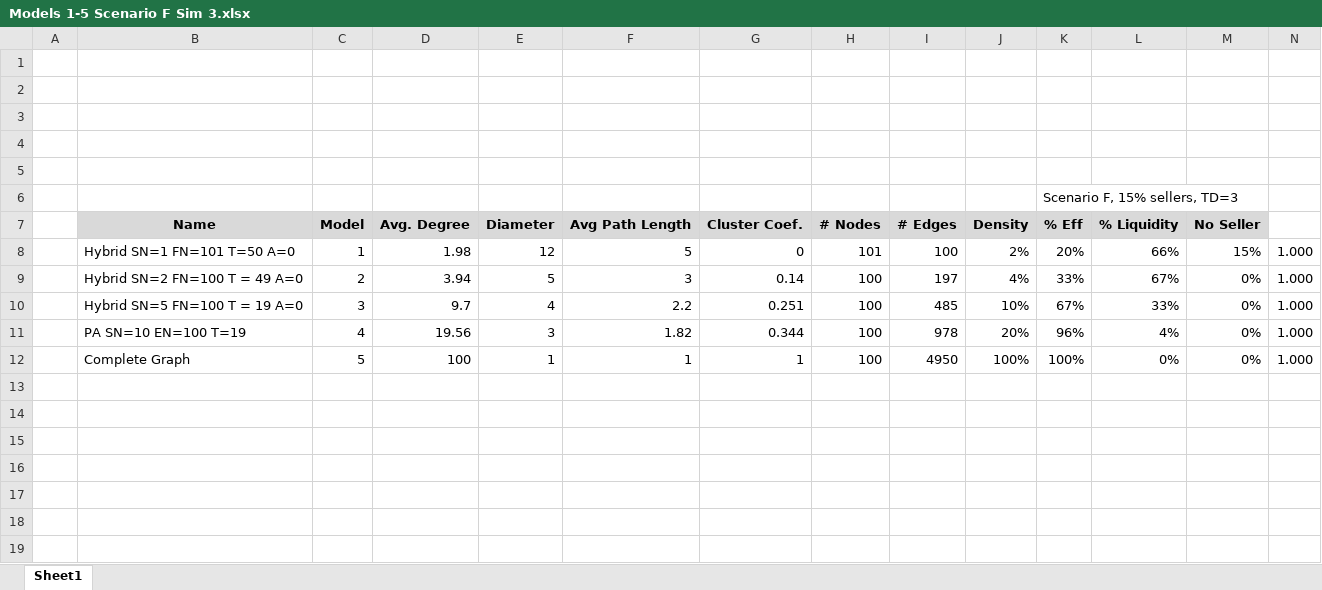
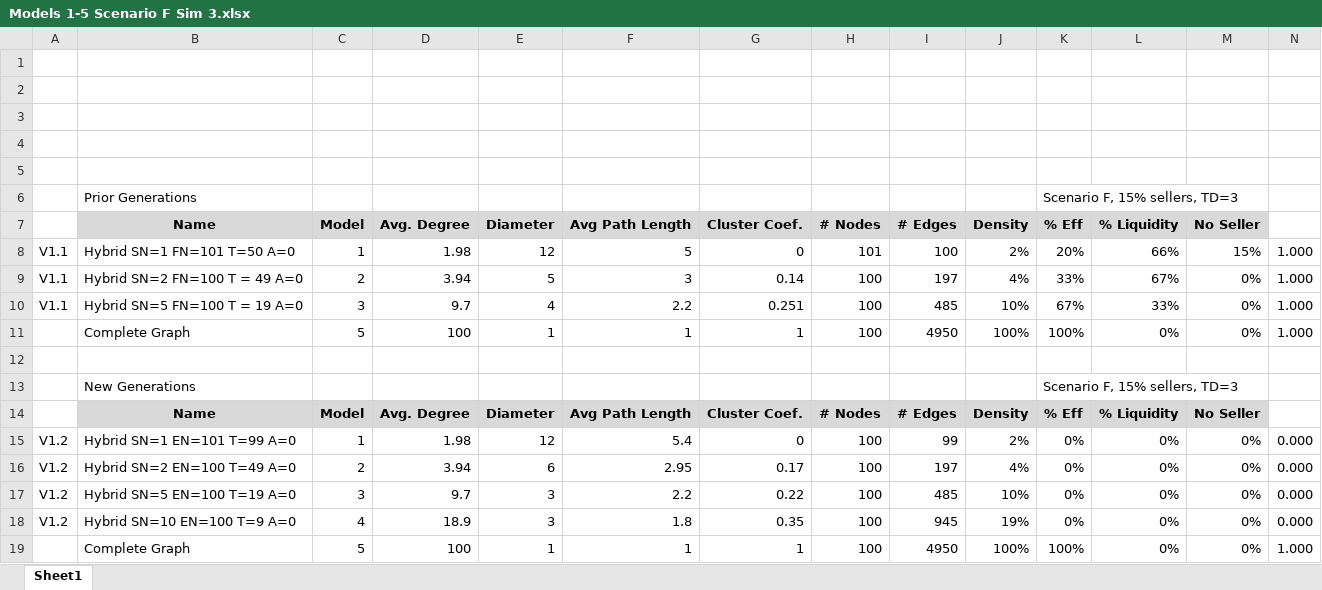
Before and after one commit to Acro-polis/economic-model, an Excel workbook: Network Models/Models 1-5 Scenario F Sim 3.xlsx, sheet Sheet1, drawn as a sheet; values as stored, in another font and other column widths than the file's, no borders; addresses are those after the commit; the diff names each change by its address in the sheet, - before the commit and + after, or states it on an @@ line.

Commit message:
working on network generation

```diff
--- a/Network Models/Models 1-5 Scenario F Sim 3.xlsx (sheet Sheet1)
+++ b/Network Models/Models 1-5 Scenario F Sim 3.xlsx (sheet Sheet1)
-B6 (Name): (empty)
+B6 (Name): Prior Generations
-A8:A10: (empty)
+A8:A10: V1.1
+row 11:  | Complete Graph | 5 | 100 | 1 | 1 | 1 | 100 | 4950 | 100% | 100% | 0% | 0% | 1.000
-row 12:  | PA SN=10 EN=100 T=19 | 4 | 19.56 | 3 | 1.82 | 0.344 | 100 | 978 | 20% | 96% | 4% | 0% | 1.000
+row 12: (empty)
+row 13:  | New Generations |  |  |  |  |  |  |  |  | Scenario F, 15% sellers, TD=3
+row 14:  | Name | Model | Avg. Degree | Diameter | Avg Path Length | Cluster Coef. | # Nodes | # Edges | Density | % Eff | % Liquidity | No Seller
+row 15: V1.2 | Hybrid SN=1 EN=101 T=99 A=0 | 1 | 1.98 | 12 | 5.4 | 0 | 100 | 99 | 2% | 0% | 0% | 0% | 0.000
+row 16: V1.2 | Hybrid SN=2 EN=100 T=49 A=0 | 2 | 3.94 | 6 | 2.95 | 0.17 | 100 | 197 | 4% | 0% | 0% | 0% | 0.000
+row 17: V1.2 | Hybrid SN=5 EN=100 T=19 A=0 | 3 | 9.7 | 3 | 2.2 | 0.22 | 100 | 485 | 10% | 0% | 0% | 0% | 0.000
+row 18: V1.2 | Hybrid SN=10 EN=100 T=9 A=0 | 4 | 18.9 | 3 | 1.8 | 0.35 | 100 | 945 | 19% | 0% | 0% | 0% | 0.000
```
Also changed, not shown: 50 other files.
